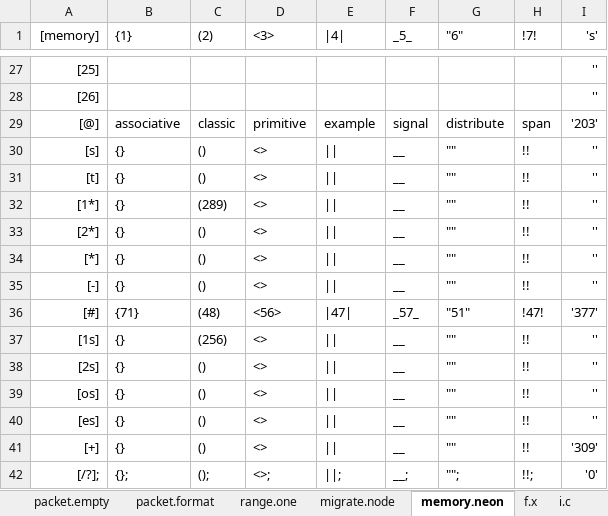
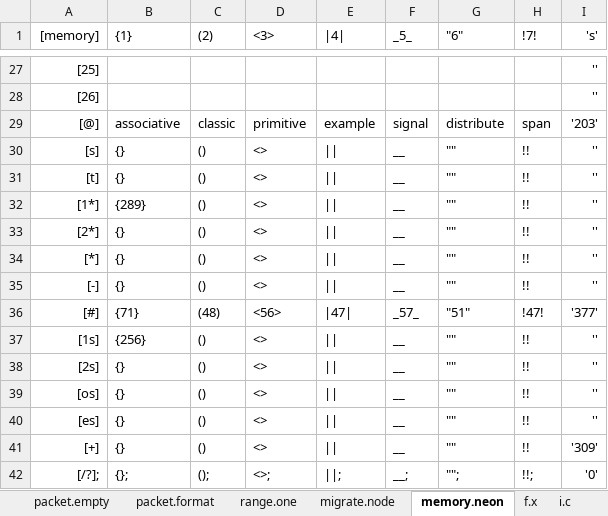
Before and after one commit to openroot/iceKnives32, an Excel workbook: archive/iceKnives32/iceKnives32.xlsx, sheet memory.neon, drawn as a sheet; only a part is shown, gaps mark what is left out; values as stored, in another font and other column widths than the file's, no borders; charts and pictures not drawn; the diff names each change by its address in the sheet, - before the commit and + after, or states it on an @@ line.

Commit message:
submit

```diff
--- a/archive/iceKnives32/iceKnives32.xlsx (sheet memory.neon)
+++ b/archive/iceKnives32/iceKnives32.xlsx (sheet memory.neon)
-B32 ({1}): {}
+B32 ({1}): {289}
-C32 ((2)): (289)
+C32 ((2)): ()
-B37 ({1}): {}
+B37 ({1}): {256}
-C37 ((2)): (256)
+C37 ((2)): ()
```
